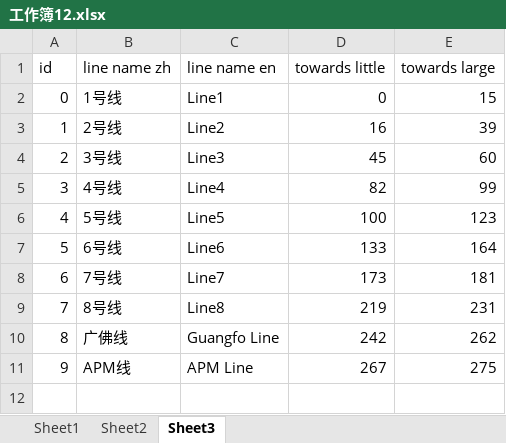
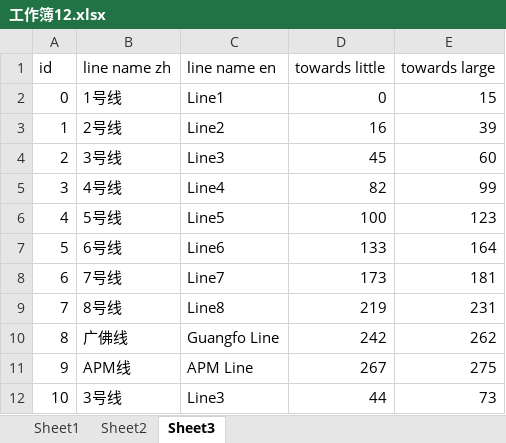
Before and after one commit to fishegg/untitled2, an Excel workbook: 工作簿12.xlsx, sheet Sheet3, drawn as a sheet; values as stored, in another font and other column widths than the file's, no borders; the diff names each change by its address in the sheet, - before the commit and + after, or states it on an @@ line.

```diff
--- a/工作簿12.xlsx (sheet Sheet3)
+++ b/工作簿12.xlsx (sheet Sheet3)
+row 12: 10 | 3号线 | Line3 | 44 | 73
```
Also changed, not shown: sheet Sheet1, sheet Sheet2.
